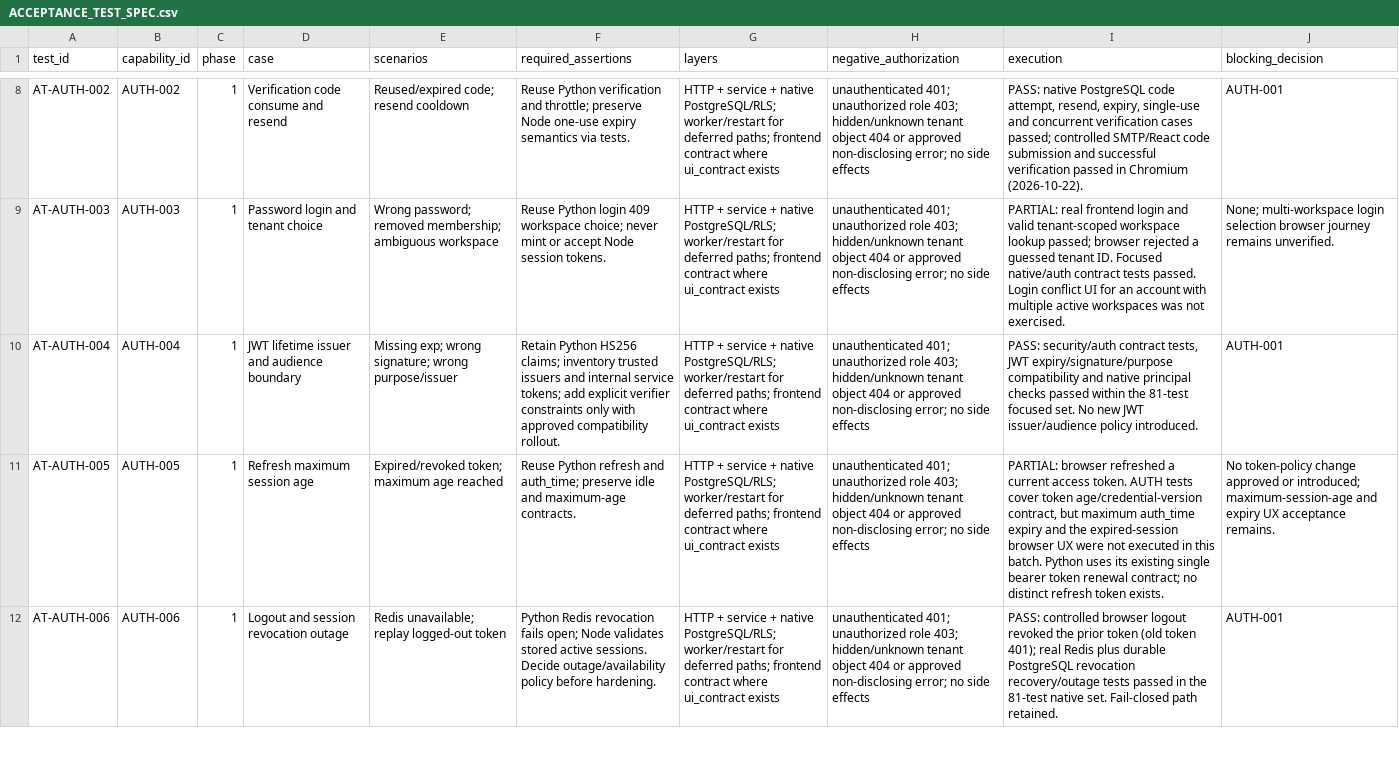
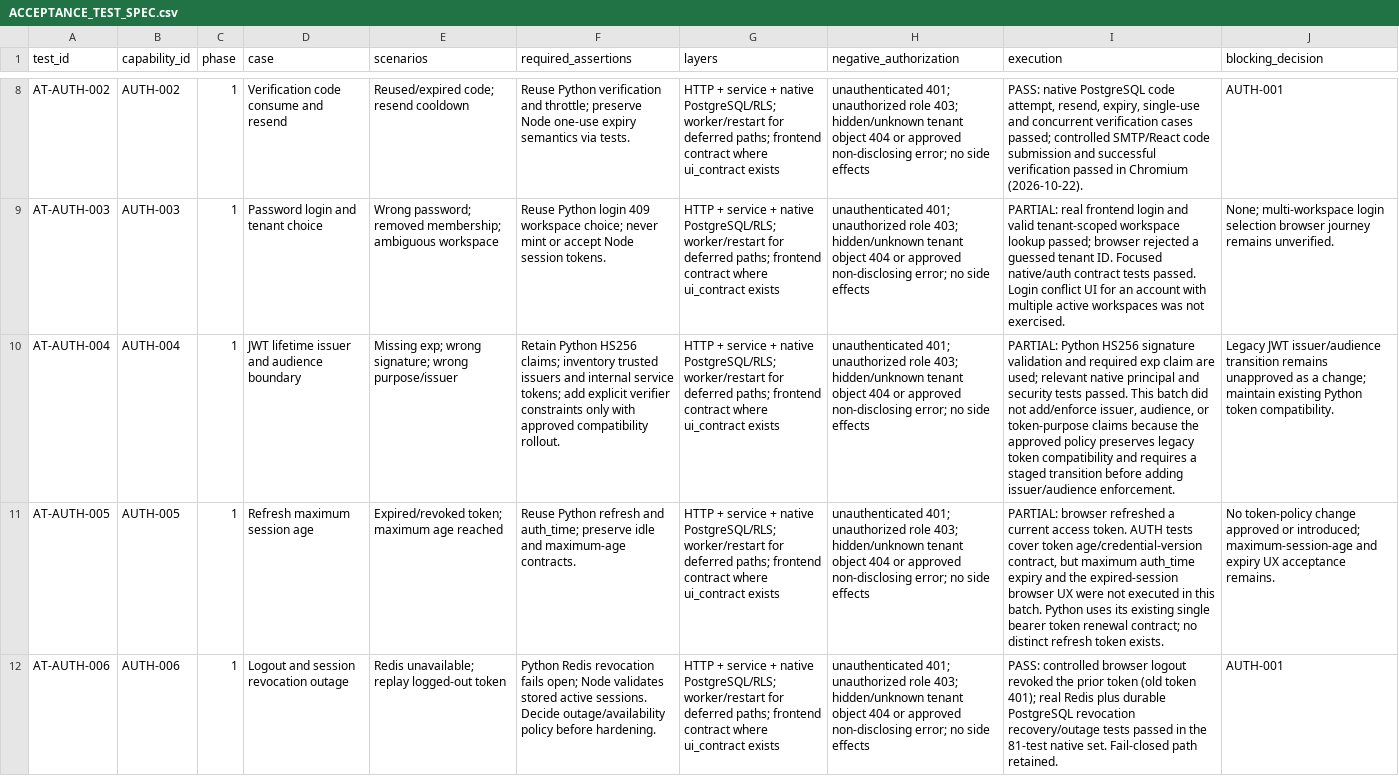
Before and after one commit to Huda-Hassouneh/CEOPRO-AI, a CSV file: docs/keel-integration/evidence/ACCEPTANCE_TEST_SPEC.csv, drawn as a sheet; only a part is shown, gaps mark what is left out; the diff names each change by its address in the sheet, - before the commit and + after, or states it on an @@ line.

Commit message:
Record AUTH acceptance verification boundaries

```diff
--- a/docs/keel-integration/evidence/ACCEPTANCE_TEST_SPEC.csv
+++ b/docs/keel-integration/evidence/ACCEPTANCE_TEST_SPEC.csv
-I10 (execution): PASS: security/auth contract tests, JWT expiry/signature/purpose compatibility and native principal checks passed within the 81-test focused set. No new JWT issuer/audience policy introduced.
+I10 (execution): PARTIAL: Python HS256 signature validation and required exp claim are used; relevant native principal and security tests passed. This batch did not add/enforce issuer, audience, or token-purpose claims because the approved policy preserves legacy token compatibility and requires a staged transition before adding issuer/audience enforcement.
-J10 (blocking_decision): AUTH-001
+J10 (blocking_decision): Legacy JWT issuer/audience transition remains unapproved as a change; maintain existing Python token compatibility.
```
Also changed, not shown: 1 other file.
